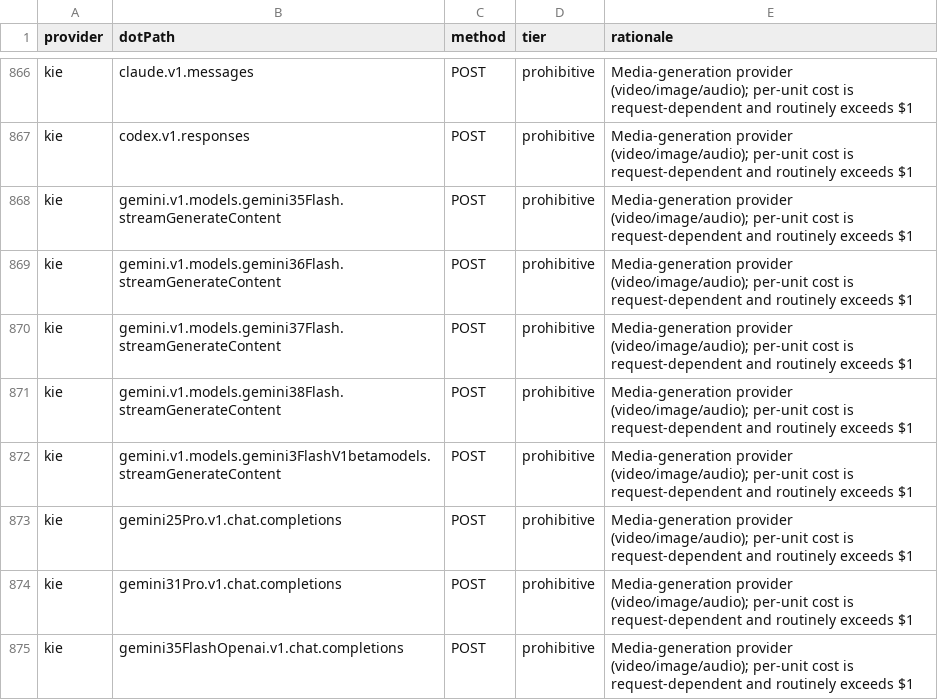
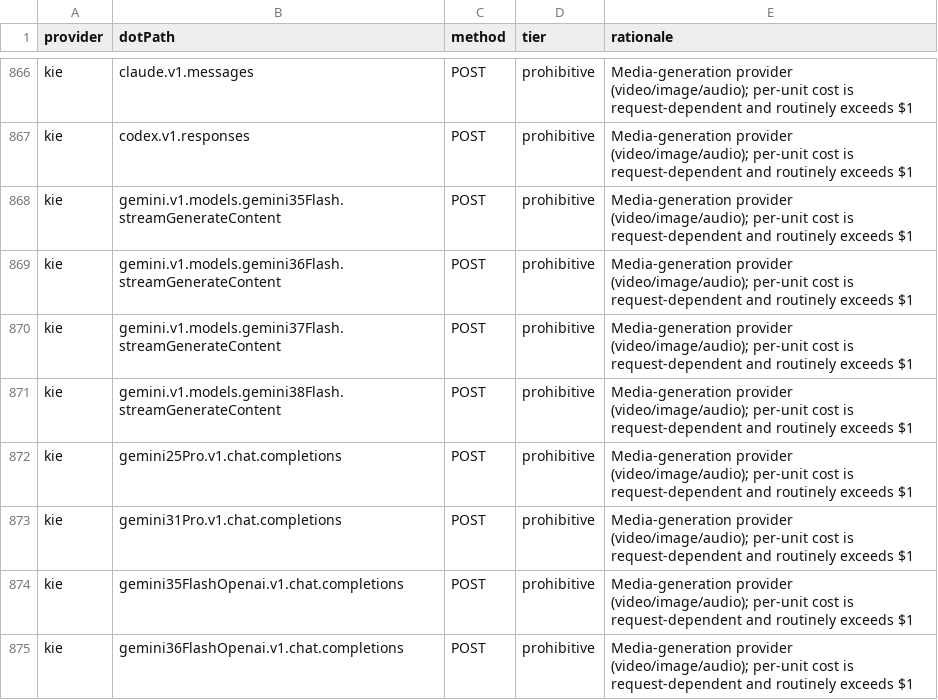
Before and after one commit to justintanner/apicity, a TSV file: scripts/endpoint-cost-tiers.tsv, drawn as a sheet; only a part is shown, gaps mark what is left out; the shorter side is filled out with more unchanged rows.

```diff
--- a/scripts/endpoint-cost-tiers.tsv
+++ b/scripts/endpoint-cost-tiers.tsv
@@ -871,3 +871,2 @@ kie	gemini.v1.models.gemini37Flash.streamGenerateContent	POST	prohibitive	Media-
 kie	gemini.v1.models.gemini38Flash.streamGenerateContent	POST	prohibitive	Media-generation provider (video/image/audio); per-unit cost is request-dependent and routinely exceeds $1
-kie	gemini.v1.models.gemini3FlashV1betamodels.streamGenerateContent	POST	prohibitive	Media-generation provider (video/image/audio); per-unit cost is request-dependent and routinely exceeds $1
 kie	gemini25Pro.v1.chat.completions	POST	prohibitive	Media-generation provider (video/image/audio); per-unit cost is request-dependent and routinely exceeds $1
```
Also changed, not shown: scripts/endpoint-docs.tsv, 16 other files.
